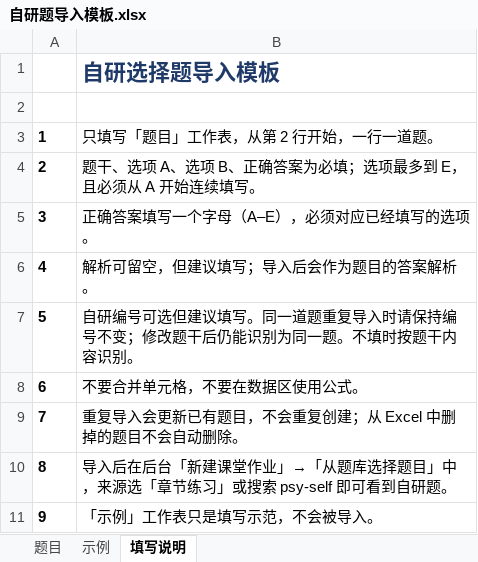
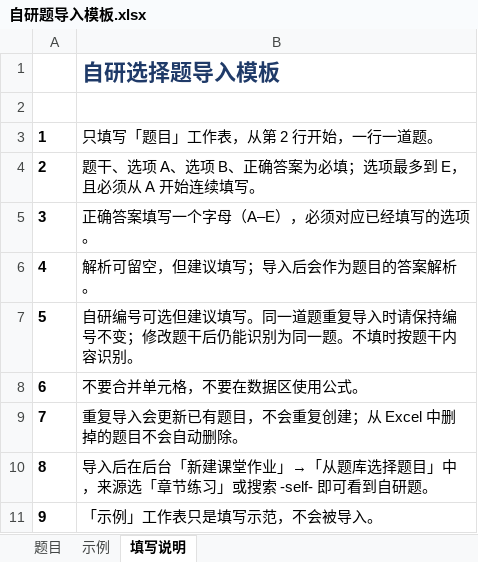
Before and after one commit to x97/AP_Prac, an Excel workbook: data/exports/自研题导入模板.xlsx, sheet 填写说明, drawn as a sheet; values as stored, in another font and other column widths than the file's, no borders; the diff names each change by its address in the sheet, - before the commit and + after, or states it on an @@ line.

```diff
--- a/data/exports/自研题导入模板.xlsx (sheet 填写说明)
+++ b/data/exports/自研题导入模板.xlsx (sheet 填写说明)
-B10: …或搜索 psy-self 即可看到…
+B10: …或搜索 -self- 即可看到…
```
Also changed, not shown: 3 other files.
